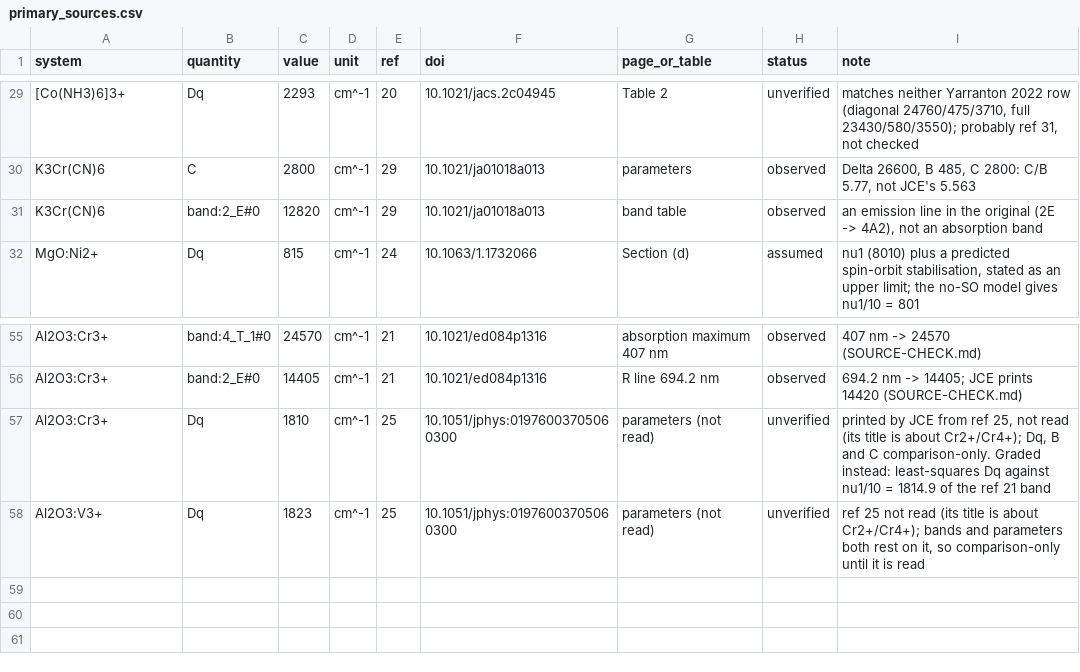
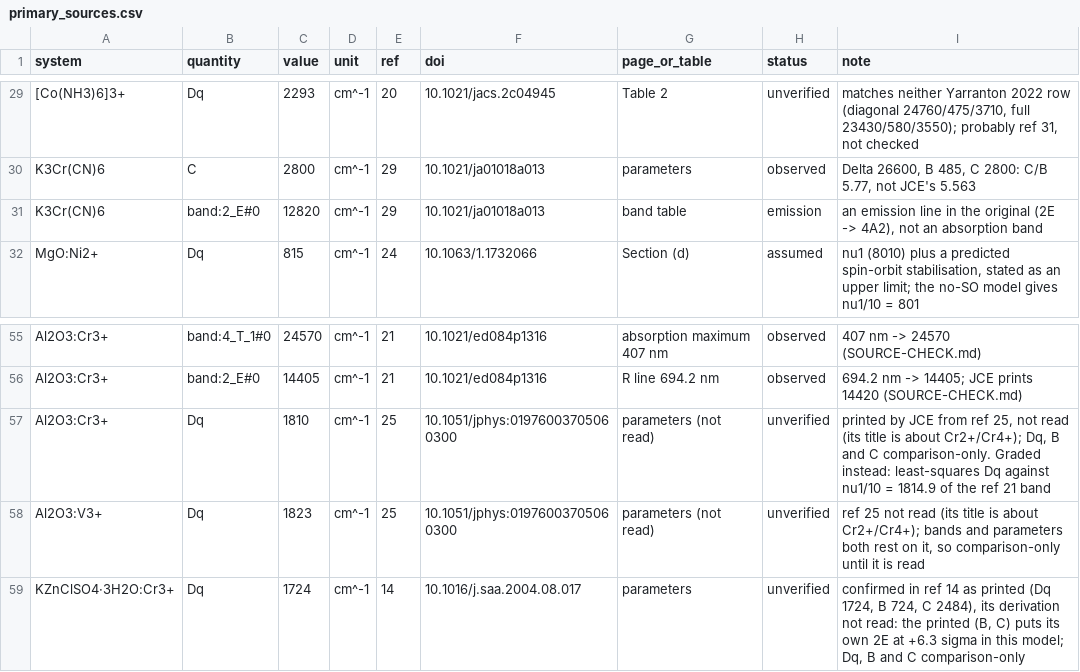
Before and after one commit to Anselmoo/TanabeSugano, a CSV file: audit/jce2023/primary_sources.csv, drawn as a sheet; only a part is shown, gaps mark what is left out; the diff names each change by its address in the sheet, - before the commit and + after, or states it on an @@ line.

```diff
--- a/audit/jce2023/primary_sources.csv
+++ b/audit/jce2023/primary_sources.csv
-H31 (status): observed
+H31 (status): emission
+row 59: KZnClSO4·3H2O:Cr3+ | Dq | 1724 | cm^-1 | 14 | 10.1016/j.saa.2004.08.017 | parameters | unverified | confirmed in ref 14 as printed (Dq 1724, B 724, C 2484), its derivation not read: the printed (B, C) puts its own 2E at +6.3 sigma in this model; Dq, B and C comparison-only
```
Also changed, not shown: audit/2.1.0/fit_audit.csv, 3 other files.
